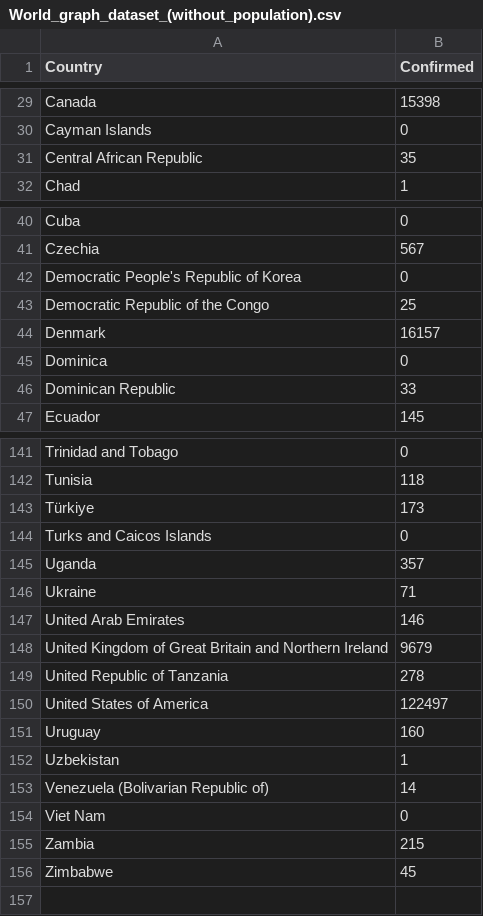
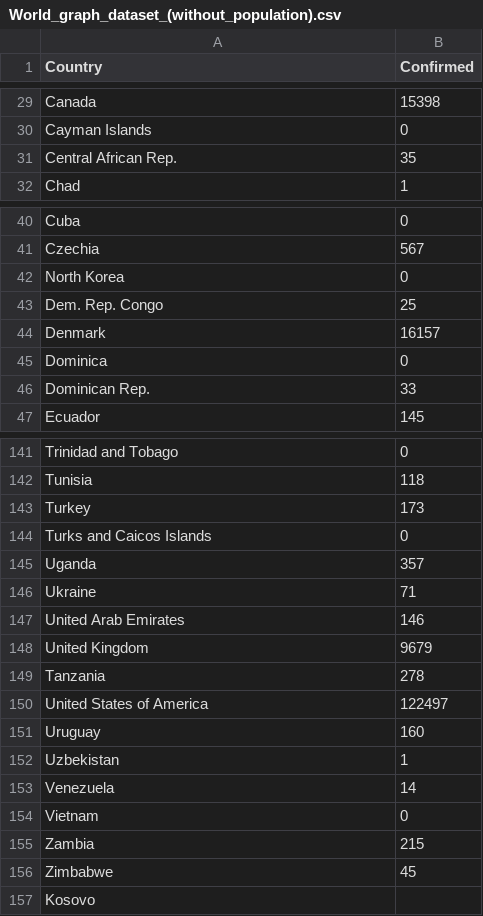
Before and after one commit to spra0039/Homework-9, a CSV file: data/World_graph_dataset_(without_population).csv, drawn as a sheet; only a part is shown, gaps mark what is left out; the diff covers the shown part only; the diff names each change by its address in the sheet, - before the commit and + after, or states it on an @@ line.

Commit message:
Add files via upload

```diff
--- a/data/World_graph_dataset_(without_population).csv
+++ b/data/World_graph_dataset_(without_population).csv
-A31 (Country): Central African Republic
+A31 (Country): Central African Rep.
-A42 (Country): Democratic People's Republic of Korea
+A42 (Country): North Korea
-A43 (Country): Democratic Republic of the Congo
+A43 (Country): Dem. Rep. Congo
-A46 (Country): Dominican Republic
+A46 (Country): Dominican Rep.
-A143 (Country): Türkiye
+A143 (Country): Turkey
-A148 (Country): United Kingdom of Great Britain and Northern Ireland
+A148 (Country): United Kingdom
-A149 (Country): United Republic of Tanzania
+A149 (Country): Tanzania
-A153 (Country): Venezuela (Bolivarian Republic of)
+A153 (Country): Venezuela
-A154 (Country): Viet Nam
+A154 (Country): Vietnam
+row 157: Kosovo
```
Also changed, not shown: 9 edited cells elsewhere in this file.
